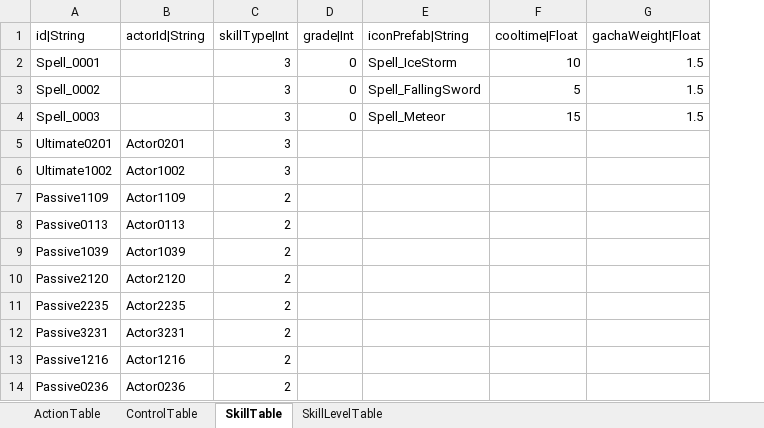
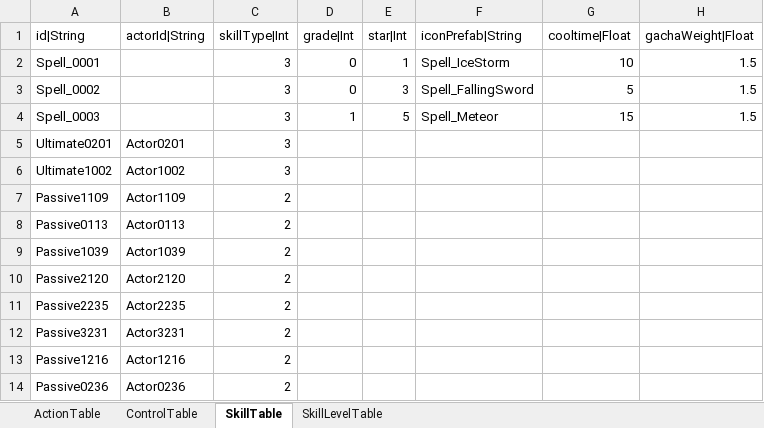
Before and after one commit to hayannal/ProjectNameless, an Excel workbook: Excel/Action.xlsx, sheet SkillTable, drawn as a sheet; only a part is shown; values as stored, in another font and other column widths than the file's, no borders; the diff names each change by its address in the sheet, - before the commit and + after, or states it on an @@ line.

Commit message:
스킬 테이블에 star|Int 컬럼 추가

```diff
--- a/Excel/Action.xlsx (sheet SkillTable)
+++ b/Excel/Action.xlsx (sheet SkillTable)
+column E (star|Int), rows 2-4: 1 | 3 | 5
-D4 (grade|Int): 0
+D4 (grade|Int): 1
```
